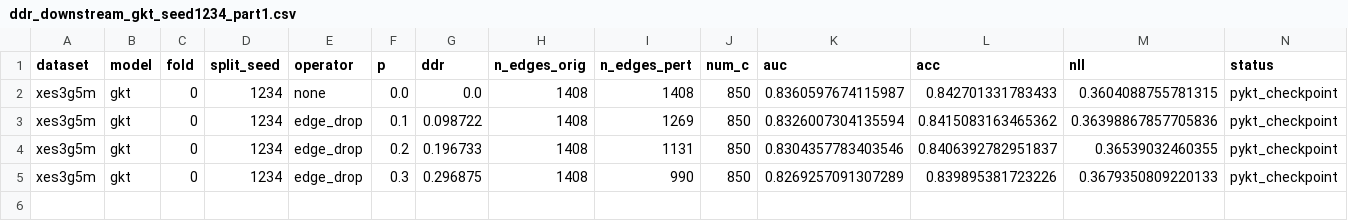
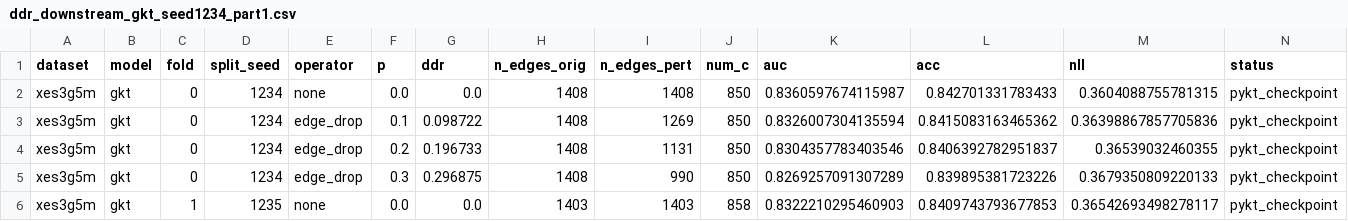
Before and after one commit to edu-risk-lab/leakage-controlled-kt-audit, a CSV file: results/q1/ddr_downstream_gkt/ddr_downstream_gkt_seed1234_part1.csv, drawn as a sheet.

Commit message:
chore: backup intermediate results for seed 1234 part1 (5/15 complete)

```diff
--- a/results/q1/ddr_downstream_gkt/ddr_downstream_gkt_seed1234_part1.csv
+++ b/results/q1/ddr_downstream_gkt/ddr_downstream_gkt_seed1234_part1.csv
@@ -5 +5,2 @@ xes3g5m,gkt,0,1234,edge_drop,0.2,0.196733,1408,1131,850,0.8304357783403546,0.840
 xes3g5m,gkt,0,1234,edge_drop,0.3,0.296875,1408,990,850,0.8269257091307289,0.839895381723226,0.3679350809220133,pykt_checkpoint
+xes3g5m,gkt,1,1235,none,0.0,0.0,1403,1403,858,0.8322210295460903,0.8409743793677853,0.36542693498278117,pykt_checkpoint
```
